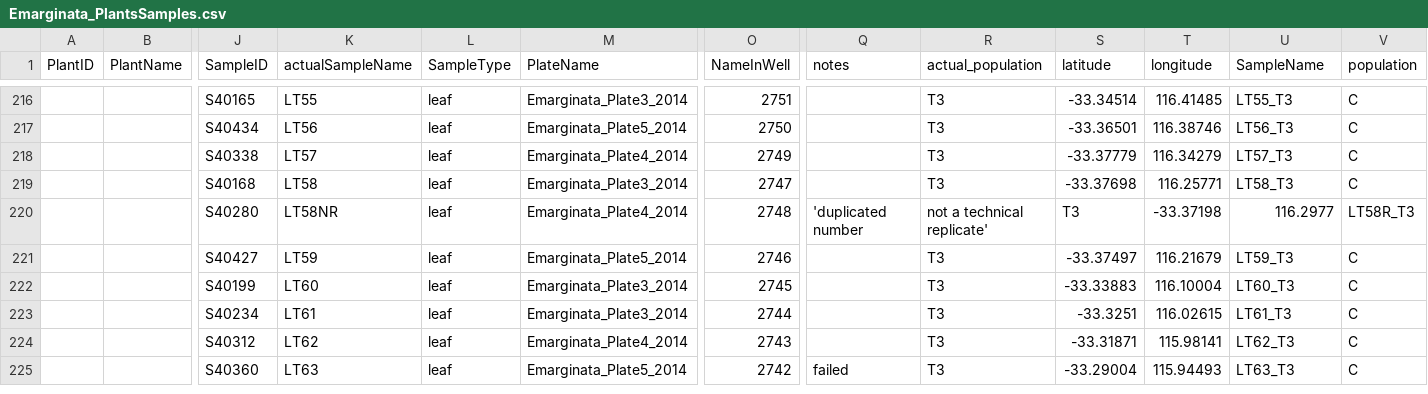
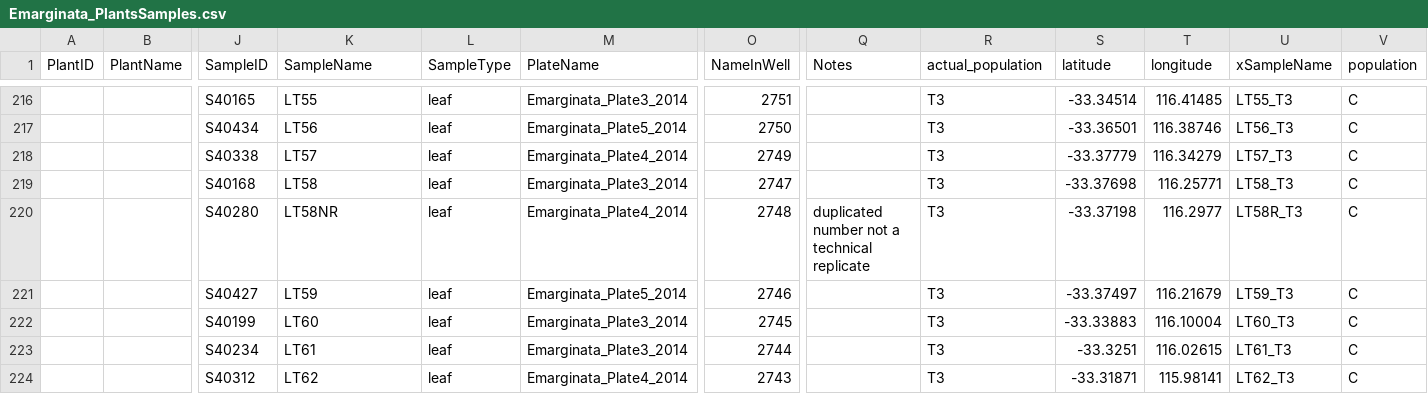
Before and after one commit to JamesKondilios/eucalyptus_data, a CSV file: Emarginata_PlantsSamples.csv, drawn as a sheet; only a part is shown, gaps mark what is left out; the shorter side is filled out with more unchanged rows; removed rows and columns are numbered as before the commit, all else as after; rows hold the shown columns only; the diff names each change by its address in the sheet, - before the commit and + after, or states it on an @@ line.

Commit message:
fix header

```diff
--- a/Emarginata_PlantsSamples.csv
+++ b/Emarginata_PlantsSamples.csv
-K1: actualSampleName
+K1: SampleName
-Q1: notes
+Q1: Notes
-U1: SampleName
+U1: xSampleName
-row 220:  |  | S40280 | LT58NR | leaf | Emarginata_Plate4_2014 | 2748 | 'duplicated number | not a technical replicate' | T3 | -33.37198 | 116.2977 | LT58R_T3
+row 220:  |  | S40280 | LT58NR | leaf | Emarginata_Plate4_2014 | 2748 | duplicated number not a technical replicate | T3 | -33.37198 | 116.2977 | LT58R_T3 | C
```
